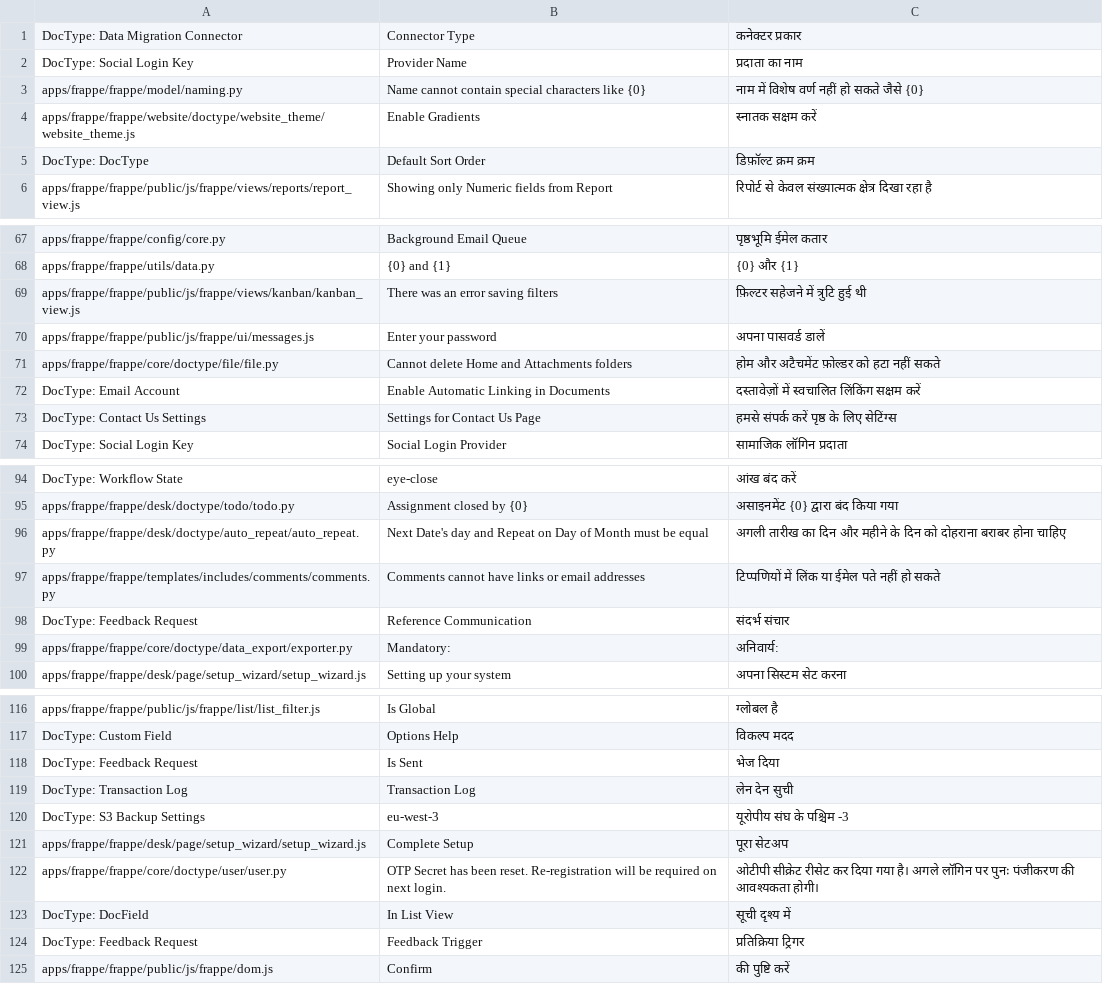
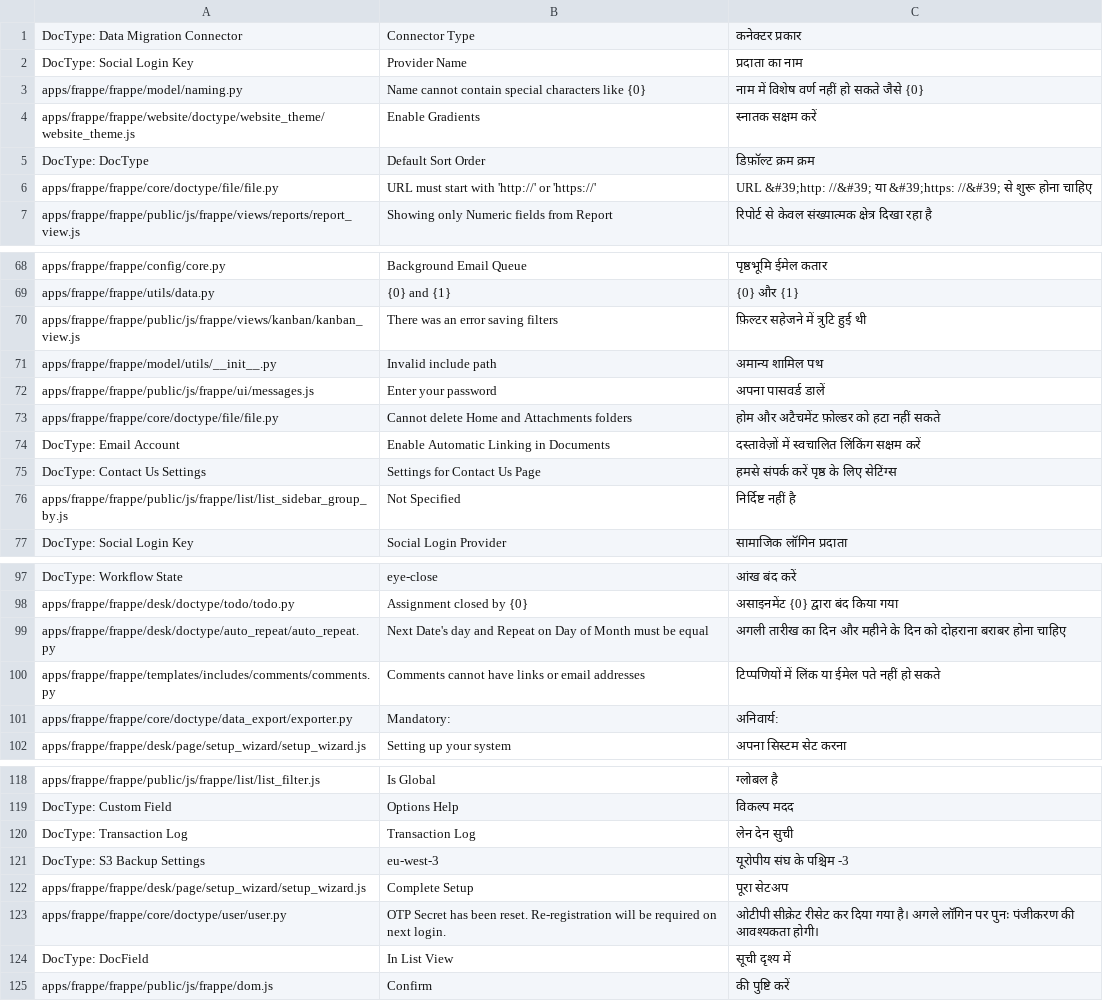
Before and after one commit to experiments001/frappe-sqlite, a CSV file: frappe/translations/hi.csv, drawn as a sheet; only a part is shown, gaps mark what is left out; removed rows and columns are numbered as before the commit, all else as after; the diff covers the shown part only; the diff names each change by its address in the sheet, - before the commit and + after, or states it on an @@ line.

```diff
--- a/frappe/translations/hi.csv
+++ b/frappe/translations/hi.csv
+row 6: apps/frappe/frappe/core/doctype/file/file.py | URL must start with 'http://' or 'https://' | URL &#39;http: //&#39; या &#39;https: //&#39; से शुरू होना चाहिए
+row 71: apps/frappe/frappe/model/utils/__init__.py | Invalid include path | अमान्य शामिल पथ
+row 76: apps/frappe/frappe/public/js/frappe/list/list_sidebar_group_by.js | Not Specified | निर्दिष्ट नहीं है
-row 98: DocType: Feedback Request | Reference Communication | संदर्भ संचार
-row 118: DocType: Feedback Request | Is Sent | भेज दिया
-row 124: DocType: Feedback Request | Feedback Trigger | प्रतिक्रिया ट्रिगर
```
Also changed, not shown: 24 added rows, 4 removed rows, 10 moved rows and 2 edited cells elsewhere in this file, frappe/translations/bn.csv, frappe/translations/gu.csv, 57 other files.
